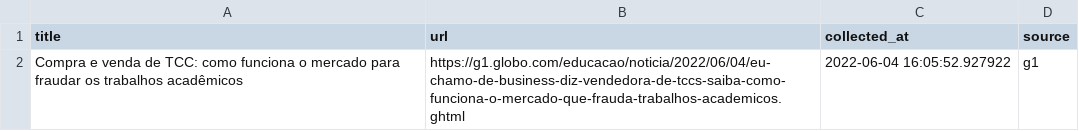
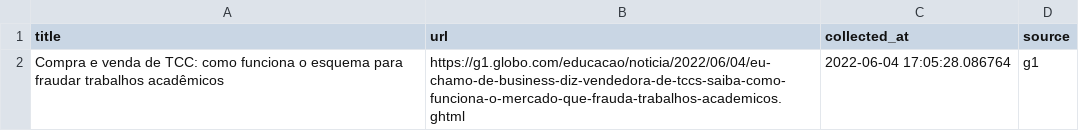
Before and after one commit to leodiegues/lidebot, a CSV file: data/latest_g1.csv, drawn as a sheet.

```diff
--- a/data/latest_g1.csv
+++ b/data/latest_g1.csv
@@ -1,2 +1,2 @@
 title,url,collected_at,source
-Compra e venda de TCC: como funciona o mercado para fraudar os trabalhos acadêmicos,https://g1.globo.com/educacao/noticia/2022/06/04/eu-chamo-de-business-diz-vendedora-de-tccs-saiba-como-funciona-o-mercado-que-frauda-trabalhos-academicos.ghtml,2022-06-04 16:05:52.927922,g1
+Compra e venda de TCC: como funciona o esquema para fraudar trabalhos acadêmicos,https://g1.globo.com/educacao/noticia/2022/06/04/eu-chamo-de-business-diz-vendedora-de-tccs-saiba-como-funciona-o-mercado-que-frauda-trabalhos-academicos.ghtml,2022-06-04 17:05:28.086764,g1
```
Also changed, not shown: data/latest_estadao.csv, data/latest_folha.csv, 4 other files.
